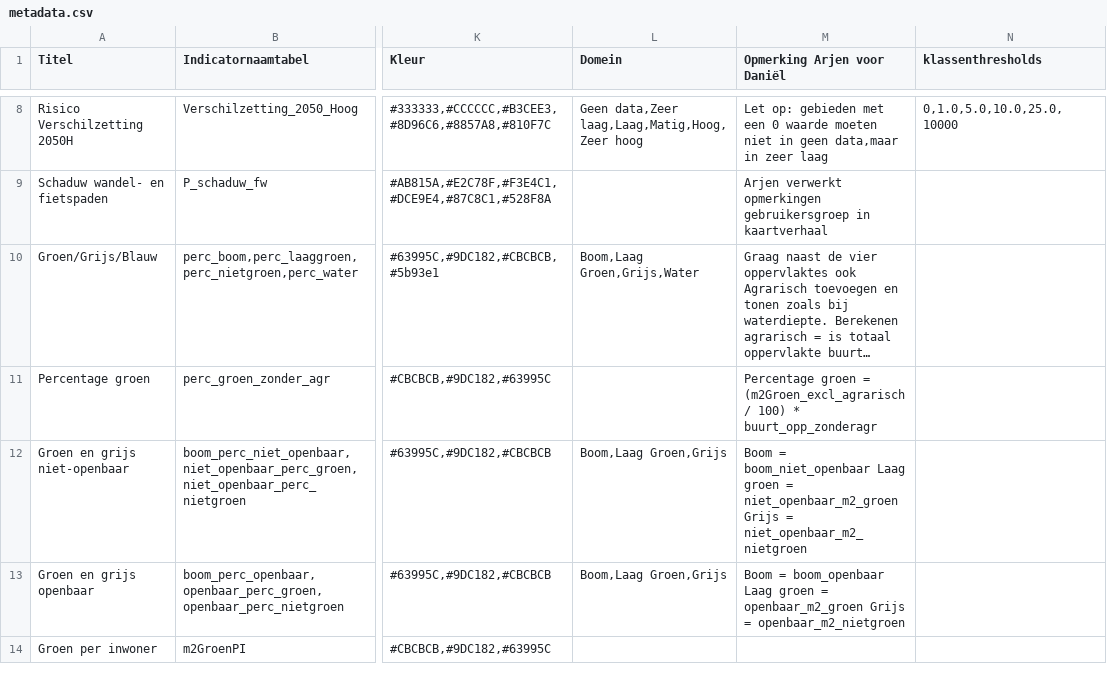
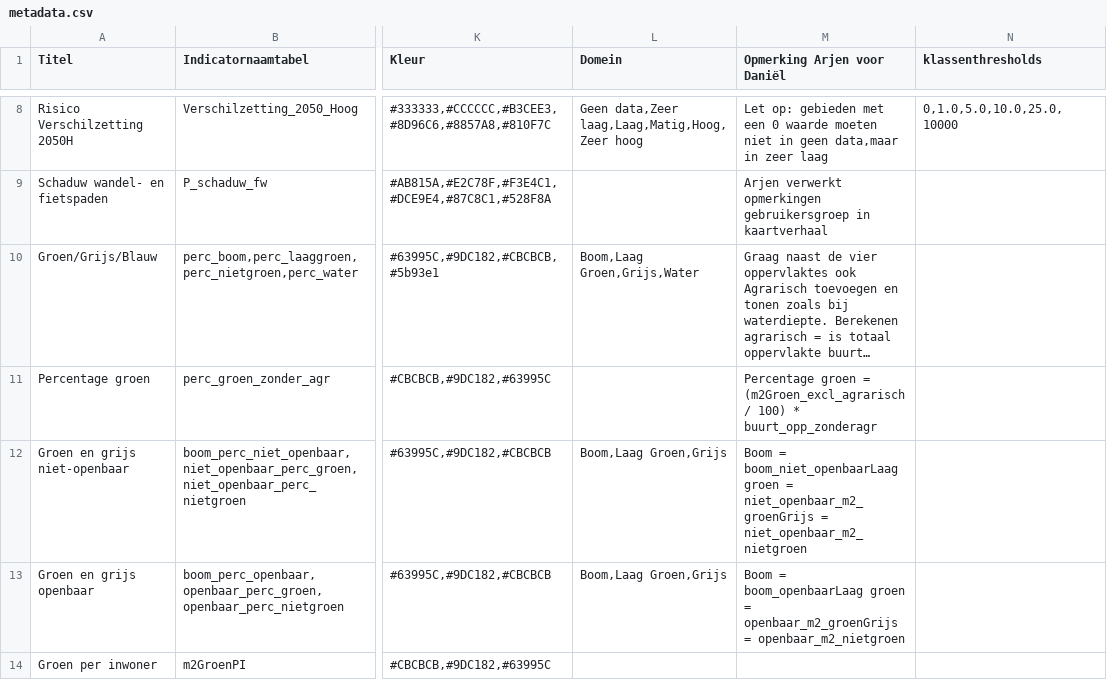
Before and after one commit to Climate-Adaptation-Services/buurtdashboard-data, a CSV file: metadata.csv, drawn as a sheet; only a part is shown, gaps mark what is left out; long unchanged cells end in …; the diff covers the shown part only; the diff names each change by its address in the sheet, - before the commit and + after, or states it on an @@ line.

Commit message:
Update metadata.csv

```diff
--- a/metadata.csv
+++ b/metadata.csv
-M12 (Opmerking Arjen voor Daniël): Boom = boom_niet_openbaar Laag groen = niet_openbaar_m2_groen Grijs = niet_openbaar_m2_nietgroen
+M12 (Opmerking Arjen voor Daniël): Boom = boom_niet_openbaarLaag groen = niet_openbaar_m2_groenGrijs = niet_openbaar_m2_nietgroen
-M13 (Opmerking Arjen voor Daniël): Boom = boom_openbaar Laag groen = openbaar_m2_groen Grijs = openbaar_m2_nietgroen
+M13 (Opmerking Arjen voor Daniël): Boom = boom_openbaarLaag groen = openbaar_m2_groenGrijs = openbaar_m2_nietgroen
```
Also changed, not shown: 4 edited cells elsewhere in this file.
